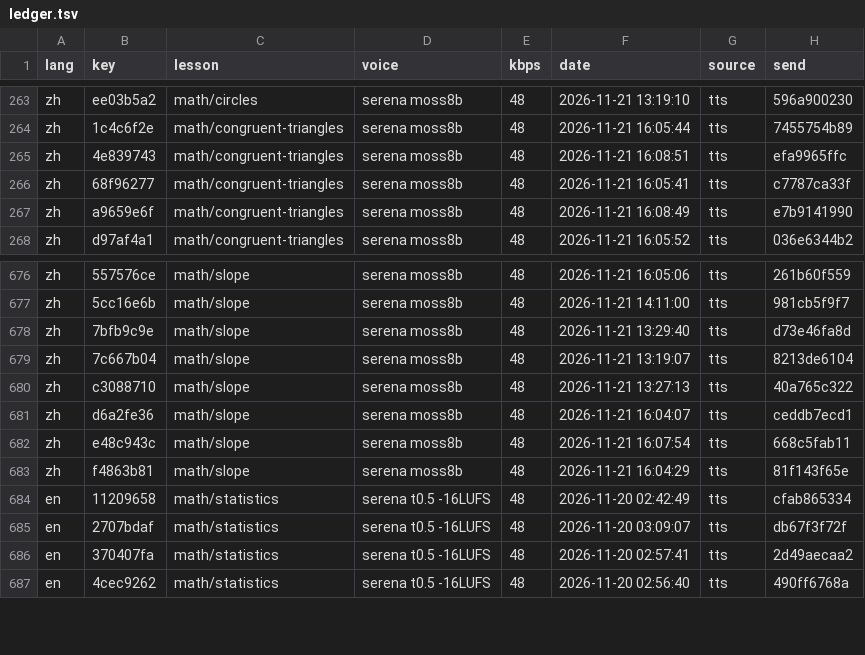
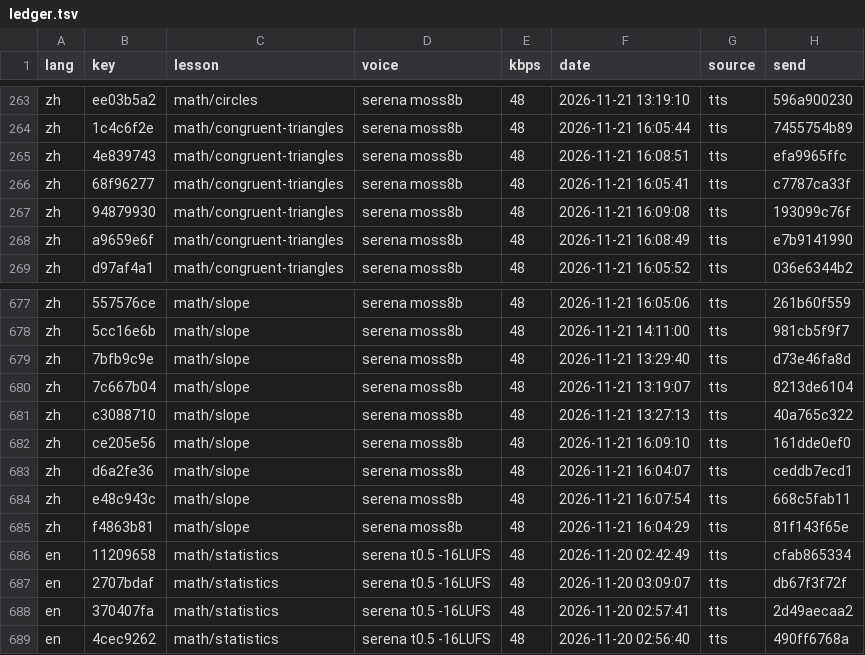
Before and after one commit to gladcolor/gc-audio-lang-math, a TSV file: status/ledger.tsv, drawn as a sheet; only a part is shown, gaps mark what is left out; the diff names each change by its address in the sheet, - before the commit and + after, or states it on an @@ line.

Commit message:
math/slope: read-aloud (run) - finished (10/10 serena)

```diff
--- a/status/ledger.tsv
+++ b/status/ledger.tsv
+row 267: zh | 94879930 | math/congruent-triangles | serena moss8b | 48 | 2026-11-21 16:09:08 | tts | 193099c76f
+row 682: zh | ce205e56 | math/slope | serena moss8b | 48 | 2026-11-21 16:09:10 | tts | 161dde0ef0
```
Also changed, not shown: 6 other files.
